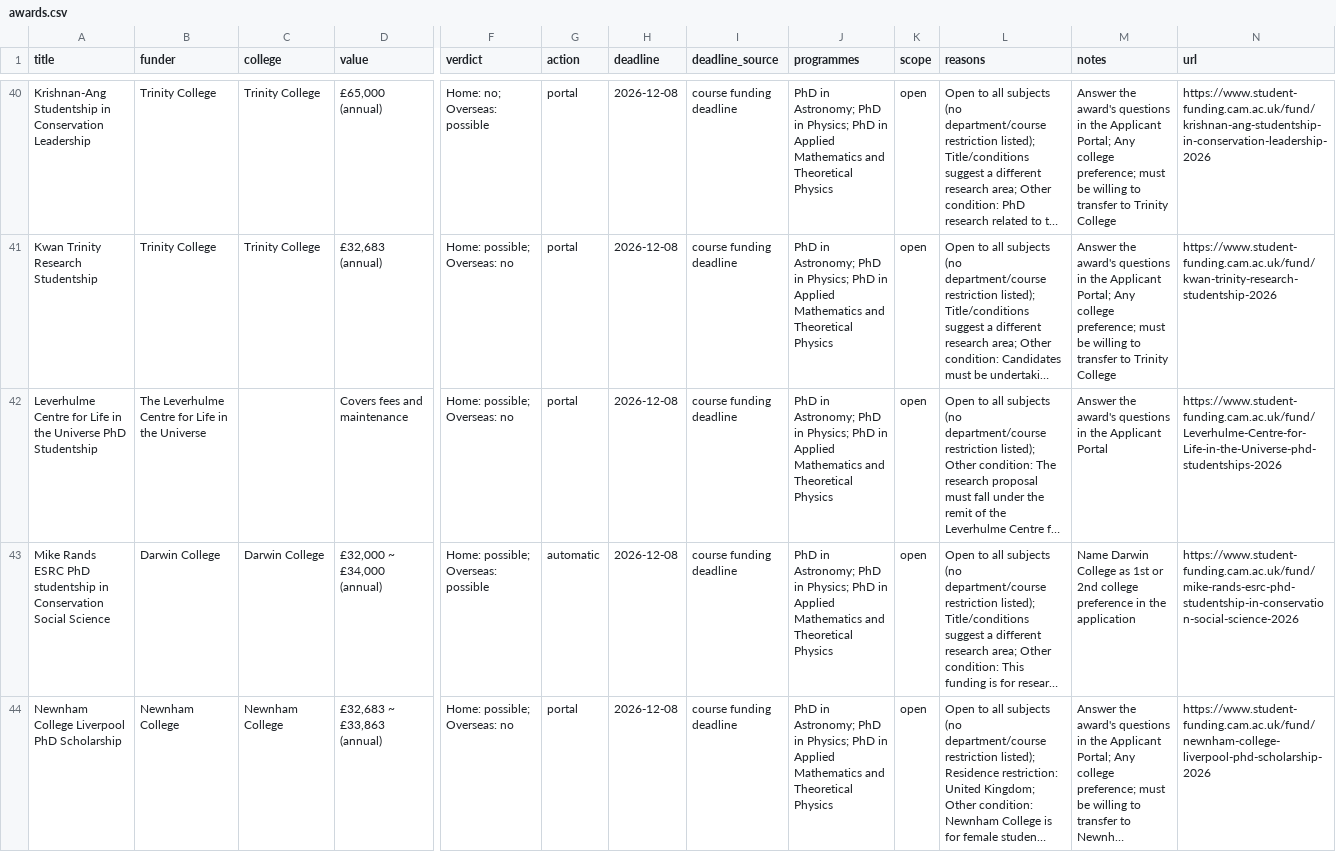
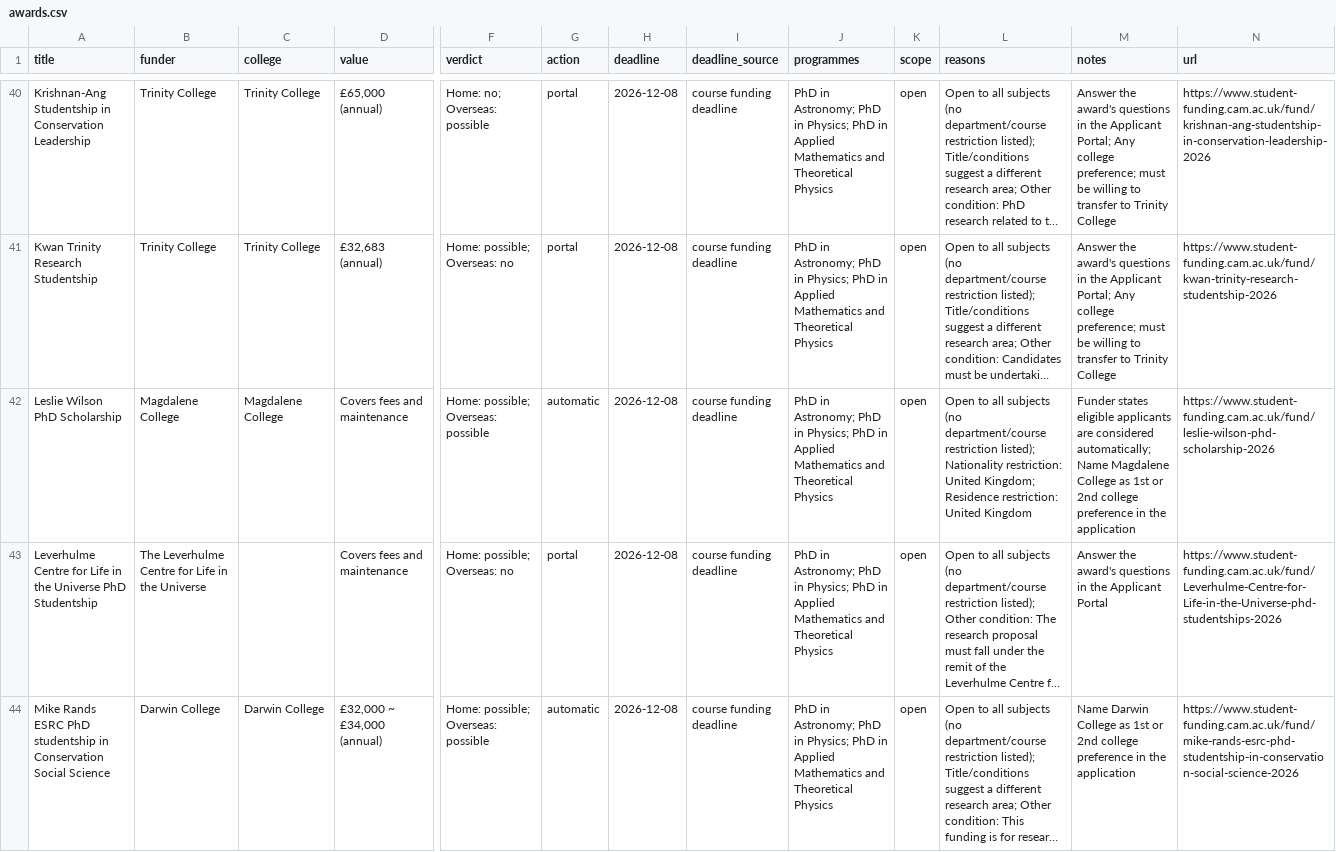
Before and after one commit to vasilybelokurov/cambridge-phd-funding, a CSV file: data/awards.csv, drawn as a sheet; only a part is shown, gaps mark what is left out; the shorter side is filled out with more unchanged rows; long unchanged cells end in …; rows hold the shown columns only; the diff names each change by its address in the sheet, - before the commit and + after, or states it on an @@ line.

```diff
--- a/data/awards.csv
+++ b/data/awards.csv
+row 42: Leslie Wilson PhD Scholarship | Magdalene College | Magdalene College | Covers fees and maintenance | Home: possible; Overseas: possible | automatic | 2026-12-08 | course funding deadline | PhD in Astronomy; PhD in Physics; PhD in Applied Mathematics and Theoretical Physics | open | Open to all subjects (no department/course restriction listed); Nationality restriction: United Kingdom; Residence restriction: United Kingdom | Funder states eligible applicants are considered automatically; Name Magdalene College as 1st or 2nd college preference in the application | https://www.student-funding.cam.ac.uk/fund/leslie-wilson-phd-scholarship-2026
```
Also changed, not shown: 2 other files.
